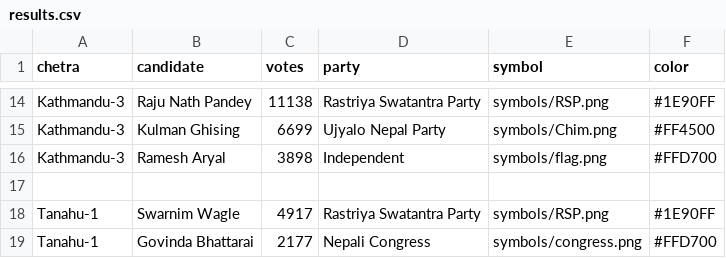
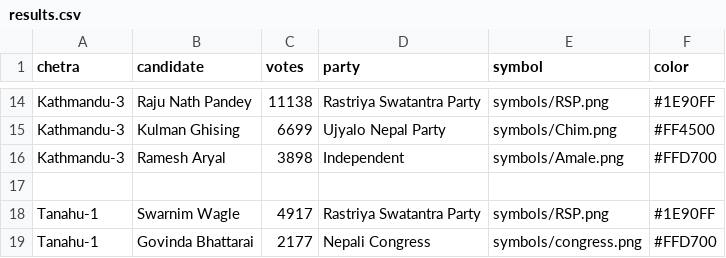
Before and after one commit to MeePks/ElectionLiveUpdates, a CSV file: results.csv, drawn as a sheet; only a part is shown, gaps mark what is left out.

Commit message:
change indepenednt

```diff
--- a/results.csv
+++ b/results.csv
@@ -15,3 +15,3 @@ Kathmandu-3,Raju Nath Pandey,11138,Rastriya Swatantra Party,symbols/RSP.png,#1E9
 Kathmandu-3,Kulman Ghising,6699,Ujyalo Nepal Party,symbols/Chim.png,#FF4500
-Kathmandu-3,Ramesh Aryal,3898,Independent,symbols/flag.png,#FFD700
+Kathmandu-3,Ramesh Aryal,3898,Independent,symbols/Amale.png,#FFD700
 
```
